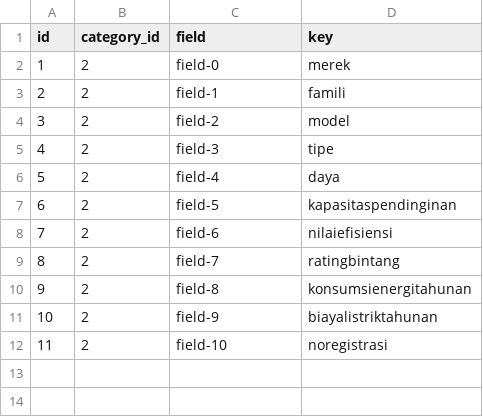
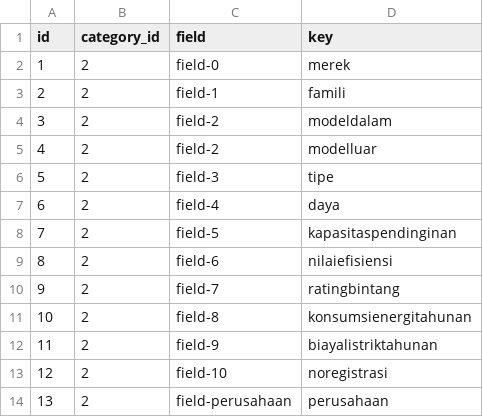
Before and after one commit to dhimasn/complience, a CSV file: database/csv/mobile_field.csv, drawn as a sheet; addresses are those after the commit; the diff names each change by its address in the sheet, - before the commit and + after, or states it on an @@ line.

Commit message:
api total produk and fixing sync product mobile

```diff
--- a/database/csv/mobile_field.csv
+++ b/database/csv/mobile_field.csv
+row 4: 3 | 2 | field-2 | modeldalam
@@ column A (id) renumbered between rows 5 and 13 @@
-D5 (key): model
+D5 (key): modelluar
+row 14: 13 | 2 | field-perusahaan | perusahaan
```
Also changed, not shown: 4 other files.
